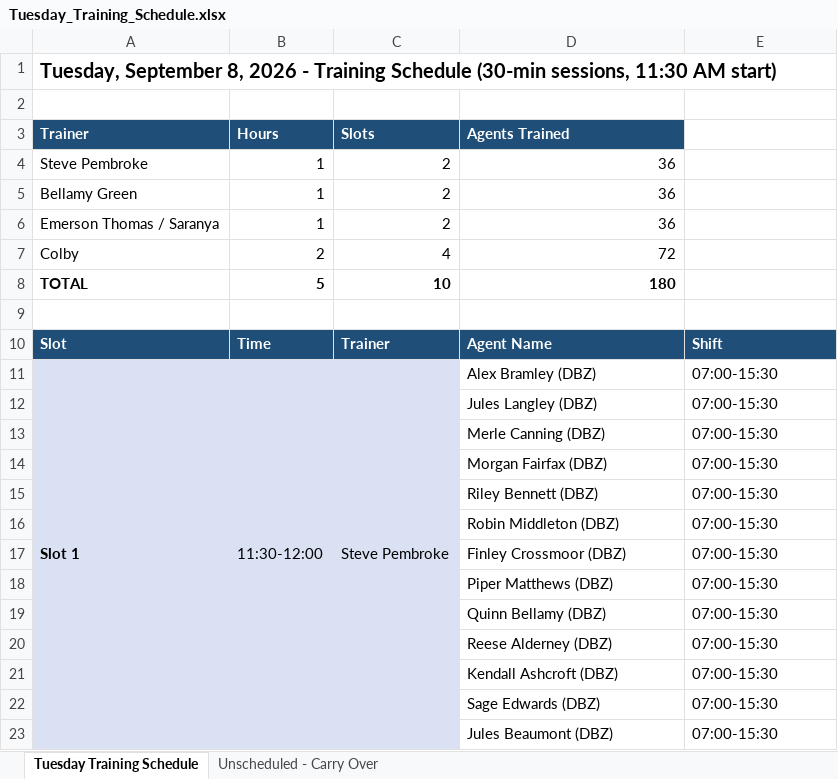
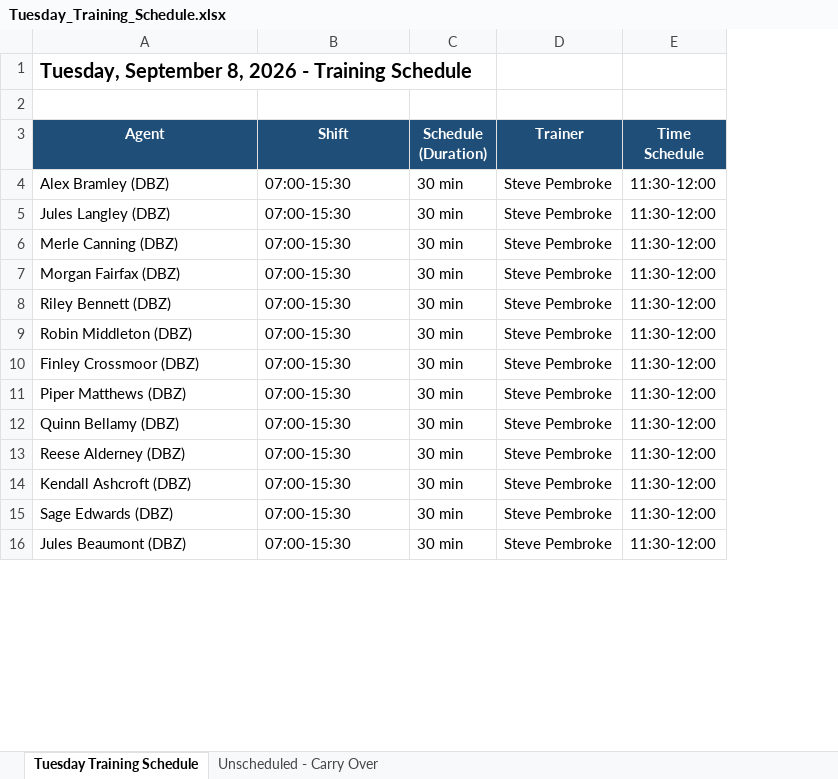
Before and after one commit to Anwarshaik565/EXV, an Excel workbook: Tuesday_Training_Schedule.xlsx, sheet Tuesday Training Schedule, drawn as a sheet; only a part is shown; values as stored, in another font and other column widths than the file's, no borders; removed rows and columns are numbered as before the commit, all else as after; the diff names each change by its address in the sheet, - before the commit and + after, or states it on an @@ line.

Commit message:
Update schedule layout: Agent | Shift | Schedule (Duration) | Trainer | Time Schedule

```diff
--- a/Tuesday_Training_Schedule.xlsx (sheet Tuesday Training Schedule)
+++ b/Tuesday_Training_Schedule.xlsx (sheet Tuesday Training Schedule)
-column A (Slot), row 1: Tuesday, September 8, 2026 - Training Schedule (30-min sessions, 11:30 AM start); row 11: Slot 1
-column B (Time), row 11: 11:30-12:00
-column C (Trainer), row 11: Steve Pembroke
+column C (Schedule (Duration)), rows 4-16: all 30 min
+column D (Trainer), rows 4-16: all Steve Pembroke
+column E (Time Schedule), rows 4-16: all 11:30-12:00
+row 1: Tuesday, September 8, 2026 - Training Schedule
-row 2: (empty)
-row 3: Trainer | Hours | Slots | Agents Trained
-row 4: Steve Pembroke | 1 | 2 | 36
-row 5: Bellamy Green | 1 | 2 | 36
-row 6: Emerson Thomas / Saranya | 1 | 2 | 36
-row 7: Colby | 2 | 4 | 72
-row 8: TOTAL | 5 | 10 | 180
-row 9: (empty)
-A3: Agent Name
+A3: Agent
-A3:B3 alignment: left
+A3:B3 alignment: center
```
Also changed, not shown: sheet Unscheduled - Carry Over.
